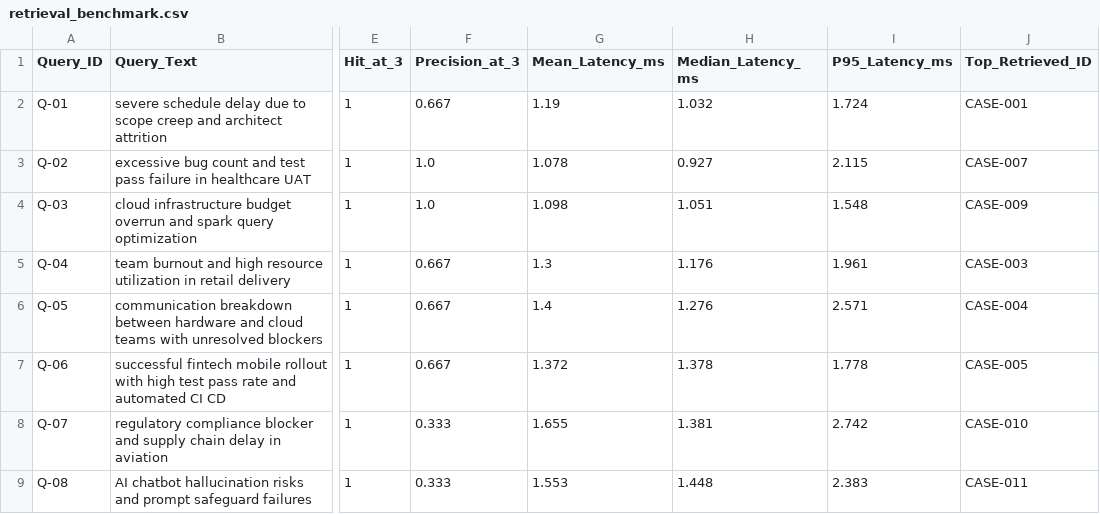
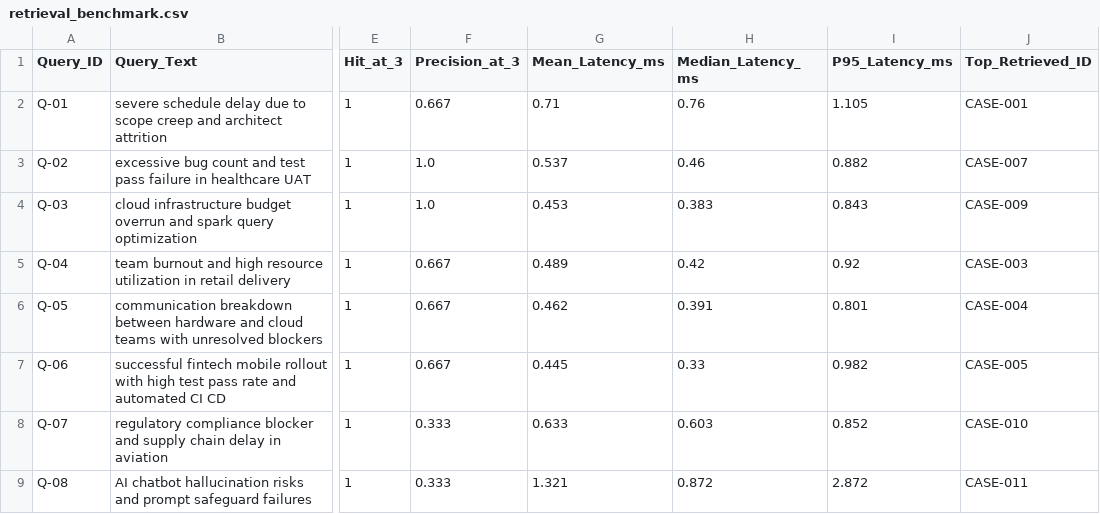
Before and after one commit to Sayan-467/project_risk_management, a CSV file: results/retrieval_benchmark.csv, drawn as a sheet; only a part is shown, gaps mark what is left out; the diff names each change by its address in the sheet, - before the commit and + after, or states it on an @@ line.

```diff
--- a/results/retrieval_benchmark.csv
+++ b/results/retrieval_benchmark.csv
-G2 (Mean_Latency_ms): 1.19
+G2 (Mean_Latency_ms): 0.71
-H2 (Median_Latency_ms): 1.032
+H2 (Median_Latency_ms): 0.76
-I2 (P95_Latency_ms): 1.724
+I2 (P95_Latency_ms): 1.105
-G3 (Mean_Latency_ms): 1.078
+G3 (Mean_Latency_ms): 0.537
-H3 (Median_Latency_ms): 0.927
+H3 (Median_Latency_ms): 0.46
-I3 (P95_Latency_ms): 2.115
+I3 (P95_Latency_ms): 0.882
-G4 (Mean_Latency_ms): 1.098
+G4 (Mean_Latency_ms): 0.453
-H4 (Median_Latency_ms): 1.051
+H4 (Median_Latency_ms): 0.383
-I4 (P95_Latency_ms): 1.548
+I4 (P95_Latency_ms): 0.843
-G5 (Mean_Latency_ms): 1.3
+G5 (Mean_Latency_ms): 0.489
-H5 (Median_Latency_ms): 1.176
+H5 (Median_Latency_ms): 0.42
-I5 (P95_Latency_ms): 1.961
+I5 (P95_Latency_ms): 0.92
-G6 (Mean_Latency_ms): 1.4
+G6 (Mean_Latency_ms): 0.462
-H6 (Median_Latency_ms): 1.276
+H6 (Median_Latency_ms): 0.391
-I6 (P95_Latency_ms): 2.571
+I6 (P95_Latency_ms): 0.801
-G7 (Mean_Latency_ms): 1.372
+G7 (Mean_Latency_ms): 0.445
-H7 (Median_Latency_ms): 1.378
+H7 (Median_Latency_ms): 0.33
-I7 (P95_Latency_ms): 1.778
+I7 (P95_Latency_ms): 0.982
-G8 (Mean_Latency_ms): 1.655
+G8 (Mean_Latency_ms): 0.633
-H8 (Median_Latency_ms): 1.381
+H8 (Median_Latency_ms): 0.603
-I8 (P95_Latency_ms): 2.742
+I8 (P95_Latency_ms): 0.852
-G9 (Mean_Latency_ms): 1.553
+G9 (Mean_Latency_ms): 1.321
-H9 (Median_Latency_ms): 1.448
+H9 (Median_Latency_ms): 0.872
-I9 (P95_Latency_ms): 2.383
+I9 (P95_Latency_ms): 2.872
```
Also changed, not shown: results/ablation_results.csv, results/agent_runtime.csv, 5 other files.
